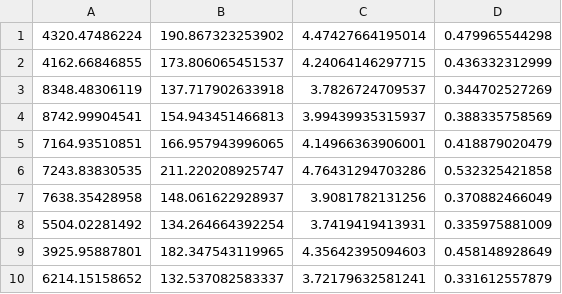
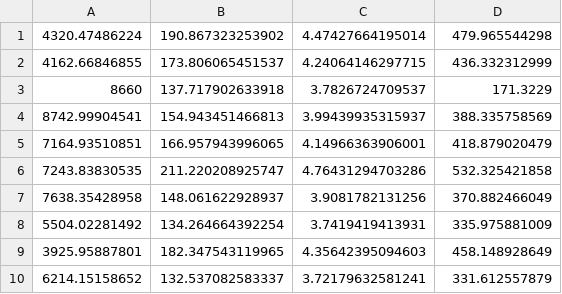
Before and after one commit to gpigwarrior/AppsLabVaccum-, a CSV file: processed_data.csv, drawn as a sheet.

```diff
--- a/processed_data.csv
+++ b/processed_data.csv
@@ -1,10 +1,10 @@
-4320.47486224,190.867323253902,4.47427664195014,0.479965544298
-4162.66846855,173.806065451537,4.24064146297715,0.436332312999
-8348.48306119,137.717902633918,3.7826724709537,0.344702527269
-8742.99904541,154.943451466813,3.99439935315937,0.388335758569
-7164.93510851,166.957943996065,4.14966363906001,0.418879020479
-7243.83830535,211.220208925747,4.76431294703286,0.532325421858
-7638.35428958,148.061622928937,3.9081782131256,0.370882466049
-5504.02281492,134.264664392254,3.7419419413931,0.335975881009
-3925.95887801,182.347543119965,4.35642395094603,0.458148928649
-6214.15158652,132.537082583337,3.72179632581241,0.331612557879
+4320.47486224,190.867323253902,4.47427664195014,479.965544298
+4162.66846855,173.806065451537,4.24064146297715,436.332312999
+8660,137.717902633918,3.7826724709537,171.3229
+8742.99904541,154.943451466813,3.99439935315937,388.335758569
+7164.93510851,166.957943996065,4.14966363906001,418.879020479
+7243.83830535,211.220208925747,4.76431294703286,532.325421858
+7638.35428958,148.061622928937,3.9081782131256,370.882466049
+5504.02281492,134.264664392254,3.7419419413931,335.975881009
+3925.95887801,182.347543119965,4.35642395094603,458.148928649
+6214.15158652,132.537082583337,3.72179632581241,331.612557879
```
Also changed, not shown: 2 other files.
